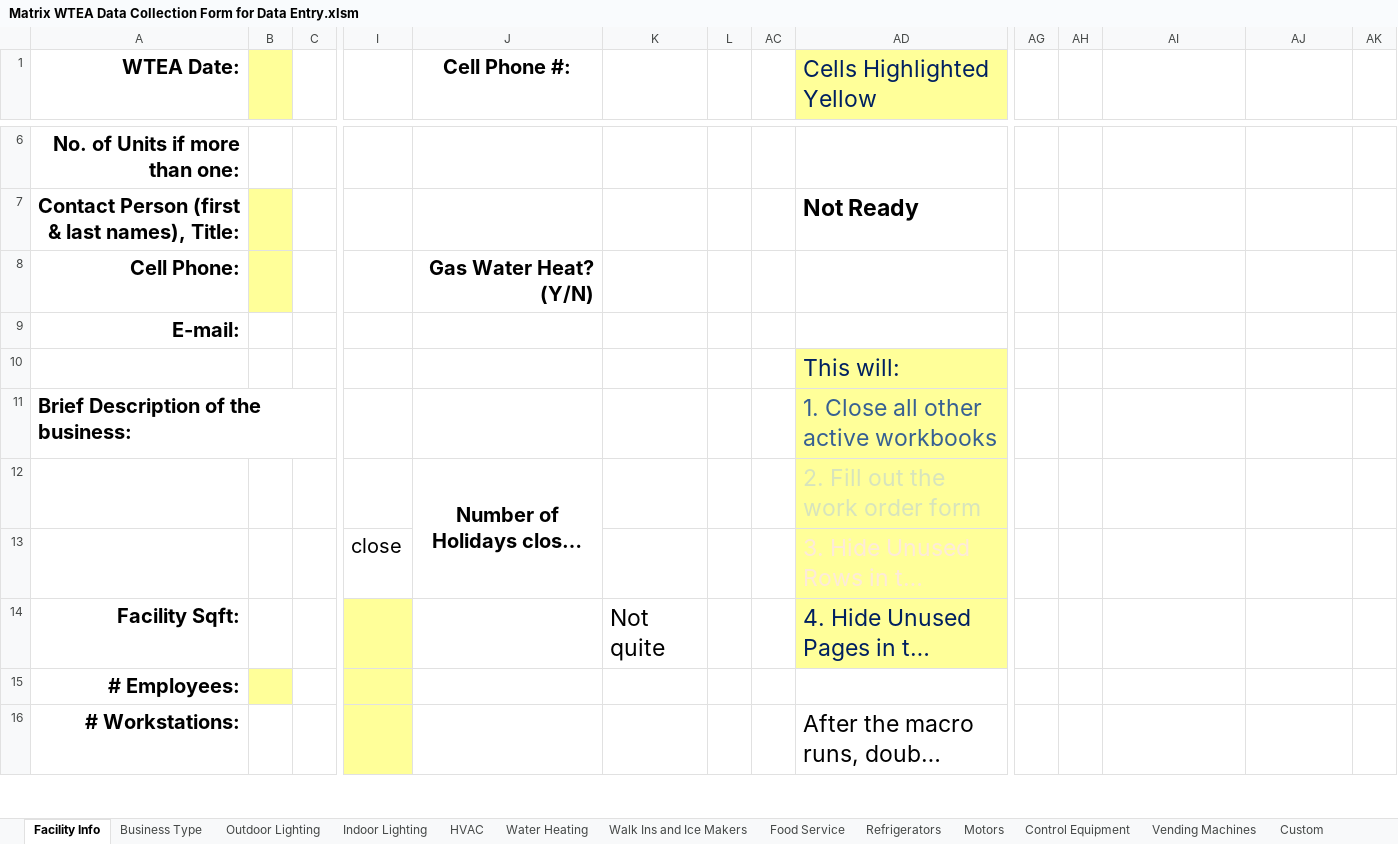
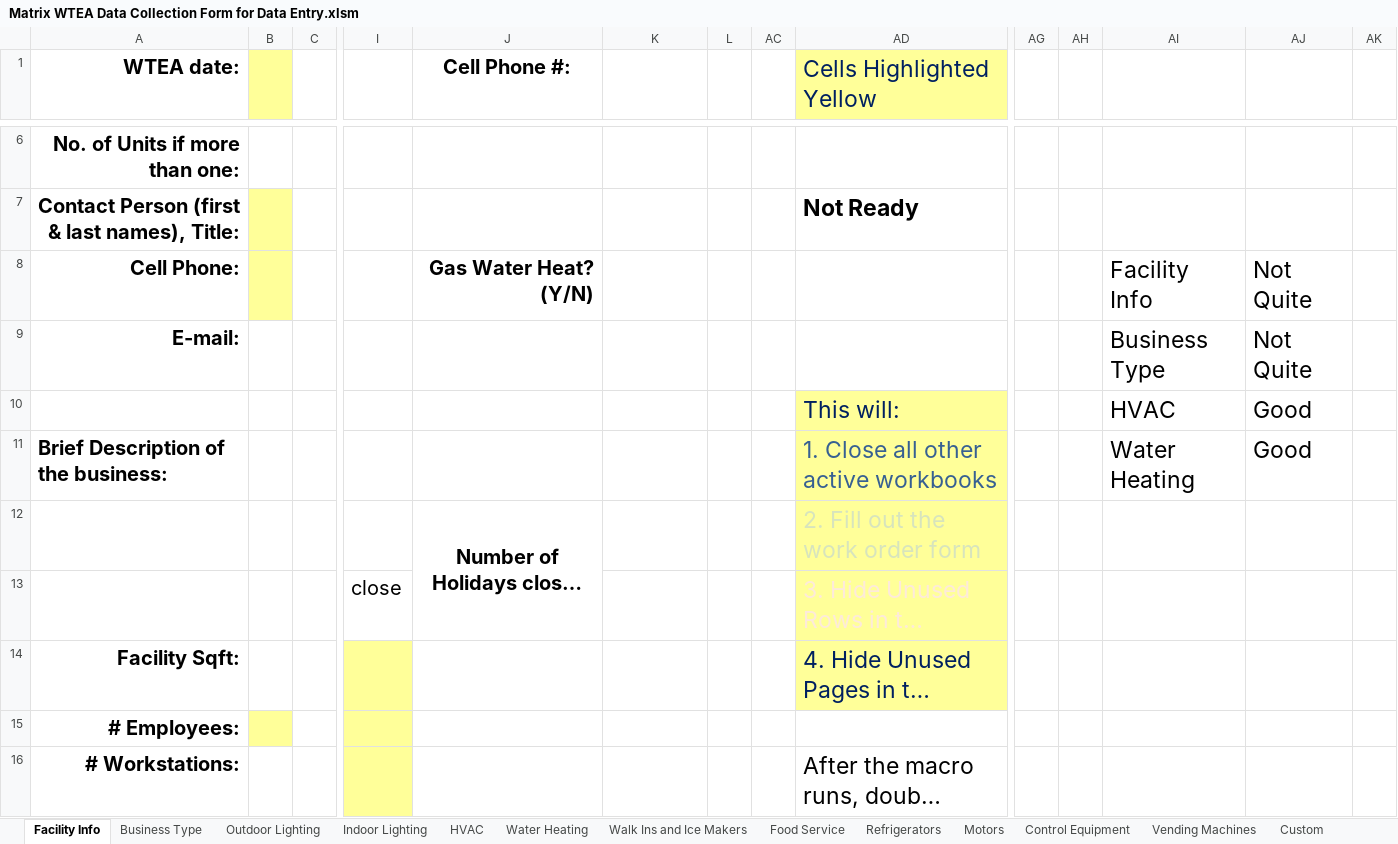
Before and after one commit to smurfing/MatrixPepco, an Excel workbook: Matrix WTEA Data Collection Form for Data Entry.xlsm, sheet Facility Info, drawn as a sheet; only a part is shown, gaps mark what is left out; long unchanged cells end in …; values as stored, in another font and other column widths than the file's, no borders; charts and pictures and conditional formats not drawn; removed rows and columns are numbered as before the commit, all else as after; rows hold the shown columns only; the diff names each change by its address in the sheet, - before the commit and + after, or states it on an @@ line.

Commit message:
Matrix and WTEA adding for Katya

```diff
--- a/Matrix WTEA Data Collection Form for Data Entry.xlsm (sheet Facility Info)
+++ b/Matrix WTEA Data Collection Form for Data Entry.xlsm (sheet Facility Info)
-A1: WTEA Date:
+A1: WTEA date:
-AI8: (empty)
+AI8: Facility Info
-AJ8:AJ9: (empty)
+AJ8:AJ9: Not Quite
-AI9: (empty)
+AI9: Business Type
-row 10:  |  |  |  |  |  |  |  | This will:
+row 10:  |  |  |  |  |  |  |  | This will: |  |  | HVAC | Good
-AI11: (empty)
+AI11: Water Heating
-AJ11: (empty)
+AJ11: Good
-K14: Not quite
+K14: (empty)
```
Also changed, not shown: formulas that keep their value, charts or pictures, 1 other file.
